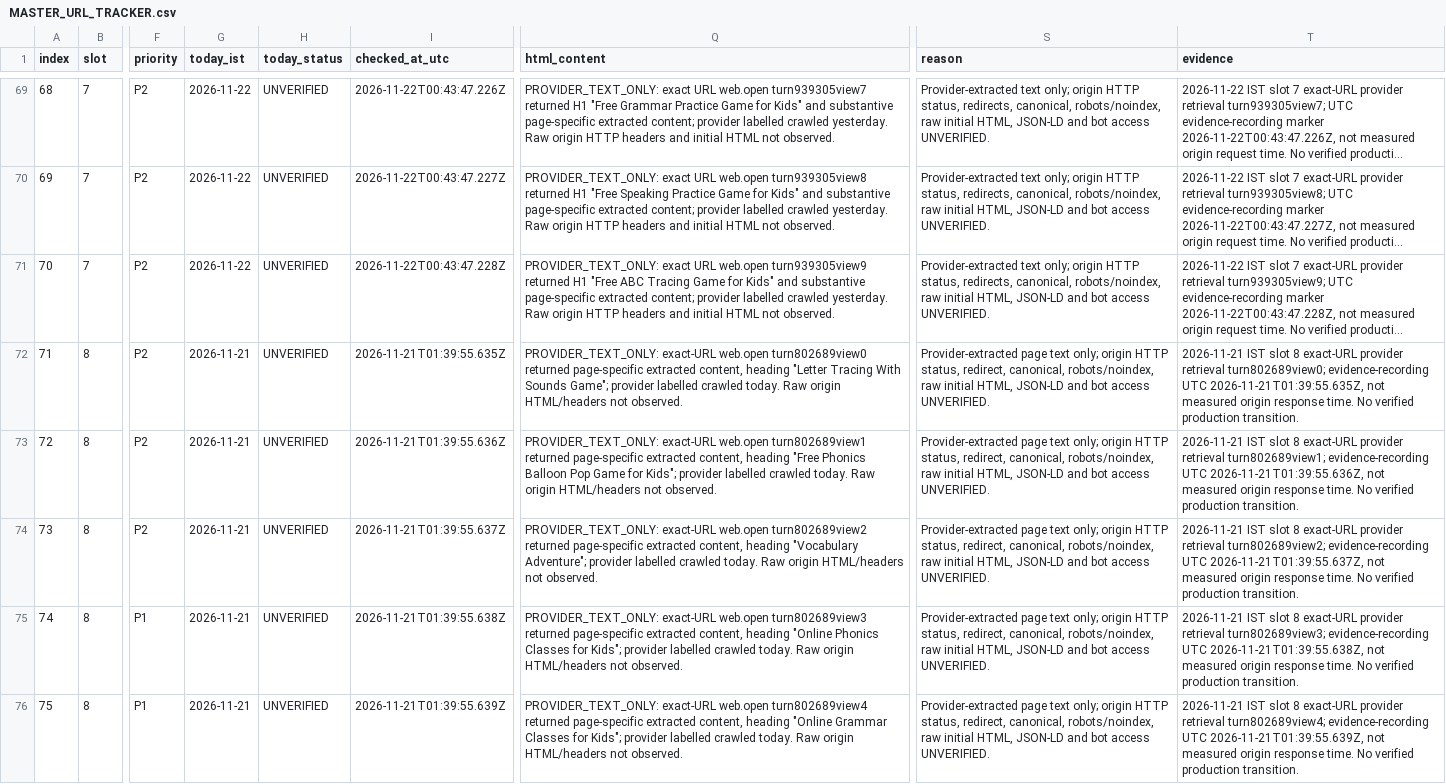
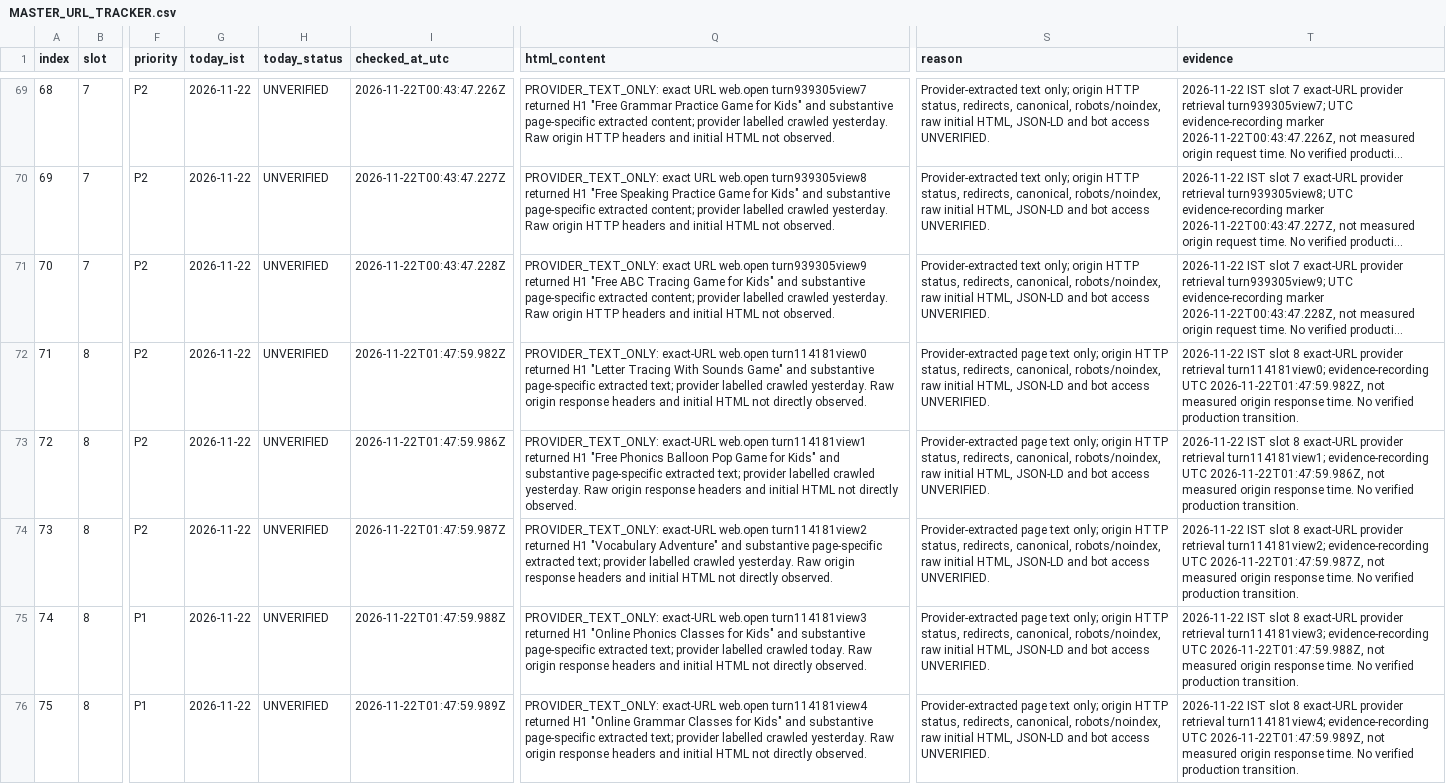
Before and after one commit to tinystepselearning-surya/tinysteps-react-v1, a CSV file: docs/seo/rolling-public-health/MASTER_URL_TRACKER.csv, drawn as a sheet; only a part is shown, gaps mark what is left out; long unchanged cells end in …; the diff covers the shown part only; the diff names each change by its address in the sheet, - before the commit and + after, or states it on an @@ line.

Commit message:
audit: record 22 Nov slot 8 provider observations for URLs 71-80

```diff
--- a/docs/seo/rolling-public-health/MASTER_URL_TRACKER.csv
+++ b/docs/seo/rolling-public-health/MASTER_URL_TRACKER.csv
-G72:G76 (today_ist): 2026-11-21
+G72:G76 (today_ist): 2026-11-22
-I72 (checked_at_utc): 2026-11-21T01:39:55.635Z
+I72 (checked_at_utc): 2026-11-22T01:47:59.982Z
-Q72 (html_content): …exact-URL web.open turn802689view0 returned page-specific extracted content, heading "Letter Tracing With Sounds Game"; provider labelled crawled today. Raw origin HTML/headers not observed.
+Q72 (html_content): …exact-URL web.open turn114181view0 returned H1 "Letter Tracing With Sounds Game" and substantive page-specific extracted text; provider labelled crawled yesterday. Raw origin response headers and initial HTML not directly observed.
-S72:S76 (reason): …HTTP status, redirect, canonical, robots/noindex,…
+S72:S76 (reason): …HTTP status, redirects, canonical, robots/noindex,…
-T72 (evidence): 2026-11-21 IST slot 8 exact-URL provider retrieval turn802689view0; evidence-recording UTC 2026-11-21T01:39:55.635Z, not measured…
+T72 (evidence): 2026-11-22 IST slot 8 exact-URL provider retrieval turn114181view0; evidence-recording UTC 2026-11-22T01:47:59.982Z, not measured…
-I73 (checked_at_utc): 2026-11-21T01:39:55.636Z
+I73 (checked_at_utc): 2026-11-22T01:47:59.986Z
-Q73 (html_content): …exact-URL web.open turn802689view1 returned page-specific extracted content, heading "Free Phonics Balloon Pop Game for Kids"; provider labelled crawled today. Raw origin HTML/headers not observed.
+Q73 (html_content): …exact-URL web.open turn114181view1 returned H1 "Free Phonics Balloon Pop Game for Kids" and substantive page-specific extracted text; provider labelled crawled yesterday. Raw origin response headers and initial HTML not directly observed.
-T73 (evidence): 2026-11-21 IST slot 8 exact-URL provider retrieval turn802689view1; evidence-recording UTC 2026-11-21T01:39:55.636Z, not measured…
+T73 (evidence): 2026-11-22 IST slot 8 exact-URL provider retrieval turn114181view1; evidence-recording UTC 2026-11-22T01:47:59.986Z, not measured…
-I74 (checked_at_utc): 2026-11-21T01:39:55.637Z
+I74 (checked_at_utc): 2026-11-22T01:47:59.987Z
-Q74 (html_content): …exact-URL web.open turn802689view2 returned page-specific extracted content, heading "Vocabulary Adventure"; provider labelled crawled today. Raw origin HTML/headers not observed.
+Q74 (html_content): …exact-URL web.open turn114181view2 returned H1 "Vocabulary Adventure" and substantive page-specific extracted text; provider labelled crawled yesterday. Raw origin response headers and initial HTML not directly observed.
-T74 (evidence): 2026-11-21 IST slot 8 exact-URL provider retrieval turn802689view2; evidence-recording UTC 2026-11-21T01:39:55.637Z, not measured…
+T74 (evidence): 2026-11-22 IST slot 8 exact-URL provider retrieval turn114181view2; evidence-recording UTC 2026-11-22T01:47:59.987Z, not measured…
-I75 (checked_at_utc): 2026-11-21T01:39:55.638Z
+I75 (checked_at_utc): 2026-11-22T01:47:59.988Z
-Q75 (html_content): …exact-URL web.open turn802689view3 returned page-specific extracted content, heading "Online Phonics Classes for Kids"; provider labelled crawled today. Raw origin HTML/headers not observed.
+Q75 (html_content): …exact-URL web.open turn114181view3 returned H1 "Online Phonics Classes for Kids" and substantive page-specific extracted text; provider labelled crawled today. Raw origin response headers and initial HTML not directly observed.
-T75 (evidence): 2026-11-21 IST slot 8 exact-URL provider retrieval turn802689view3; evidence-recording UTC 2026-11-21T01:39:55.638Z, not measured…
+T75 (evidence): 2026-11-22 IST slot 8 exact-URL provider retrieval turn114181view3; evidence-recording UTC 2026-11-22T01:47:59.988Z, not measured…
-I76 (checked_at_utc): 2026-11-21T01:39:55.639Z
+I76 (checked_at_utc): 2026-11-22T01:47:59.989Z
-Q76 (html_content): …exact-URL web.open turn802689view4 returned page-specific extracted content, heading "Online Grammar Classes for Kids"; provider labelled crawled today. Raw origin HTML/headers not observed.
+Q76 (html_content): …exact-URL web.open turn114181view4 returned H1 "Online Grammar Classes for Kids" and substantive page-specific extracted text; provider labelled crawled yesterday. Raw origin response headers and initial HTML not directly observed.
-T76 (evidence): 2026-11-21 IST slot 8 exact-URL provider retrieval turn802689view4; evidence-recording UTC 2026-11-21T01:39:55.639Z, not measured…
+T76 (evidence): 2026-11-22 IST slot 8 exact-URL provider retrieval turn114181view4; evidence-recording UTC 2026-11-22T01:47:59.989Z, not measured…
```
Also changed, not shown: 25 edited cells elsewhere in this file.
